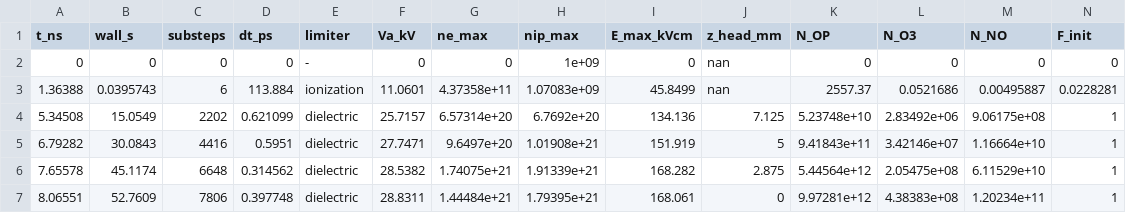
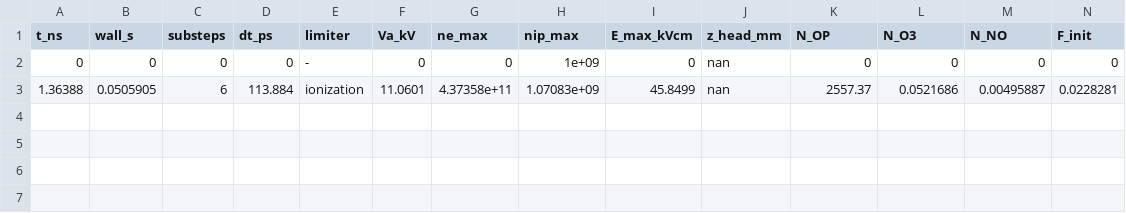
Before and after one commit to dnfl5345/needle_plane_discharge_code_opt., a CSV file: results/run_default/progress.csv, drawn as a sheet.

```diff
--- a/results/run_default/progress.csv
+++ b/results/run_default/progress.csv
@@ -2,6 +2,2 @@ t_ns,wall_s,substeps,dt_ps,limiter,Va_kV,ne_max,nip_max,E_max_kVcm,z_head_mm,N_O
 0,0,0,0,-,0,0,1e+09,0,nan,0,0,0,0
-1.36388,0.0395743,6,113.884,ionization,11.0601,4.37358e+11,1.07083e+09,45.8499,nan,2557.37,0.0521686,0.00495887,0.0228281
-5.34508,15.0549,2202,0.621099,dielectric,25.7157,6.57314e+20,6.7692e+20,134.136,7.125,5.23748e+10,2.83492e+06,9.06175e+08,1
-6.79282,30.0843,4416,0.5951,dielectric,27.7471,9.6497e+20,1.01908e+21,151.919,5,9.41843e+11,3.42146e+07,1.16664e+10,1
-7.65578,45.1174,6648,0.314562,dielectric,28.5382,1.74075e+21,1.91339e+21,168.282,2.875,5.44564e+12,2.05475e+08,6.11529e+10,1
-8.06551,52.7609,7806,0.397748,dielectric,28.8311,1.44484e+21,1.79395e+21,168.061,0,9.97281e+12,4.38383e+08,1.20234e+11,1
+1.36388,0.0505905,6,113.884,ionization,11.0601,4.37358e+11,1.07083e+09,45.8499,nan,2557.37,0.0521686,0.00495887,0.0228281
```
Also changed, not shown: 2 other files.
